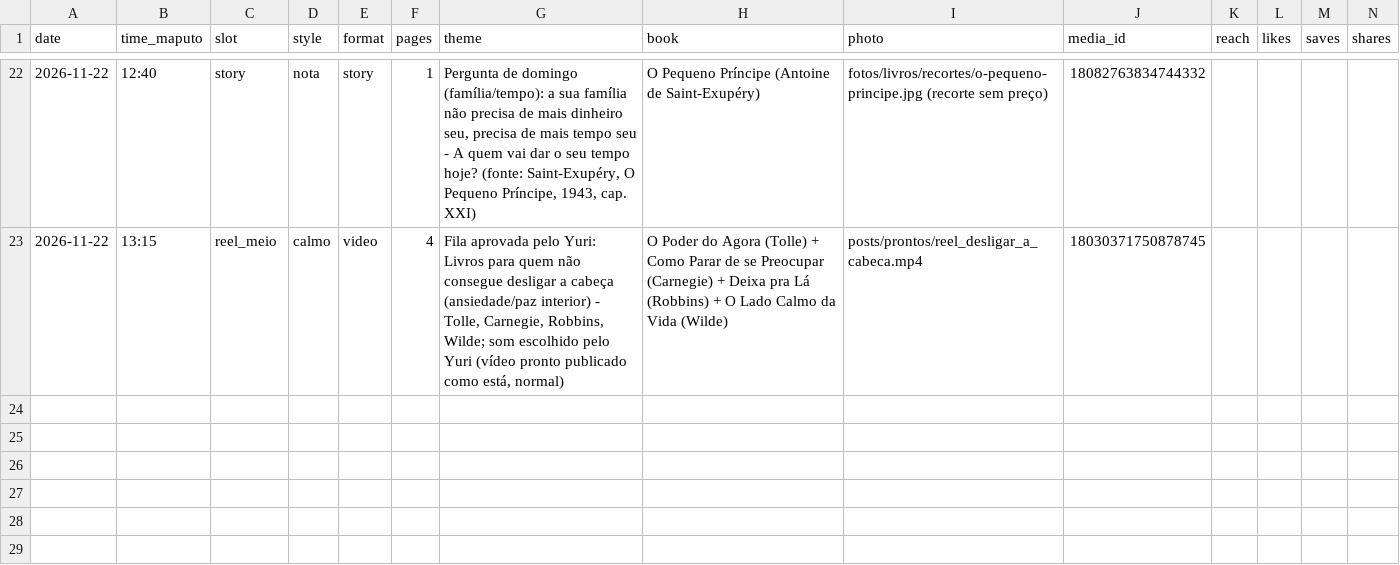
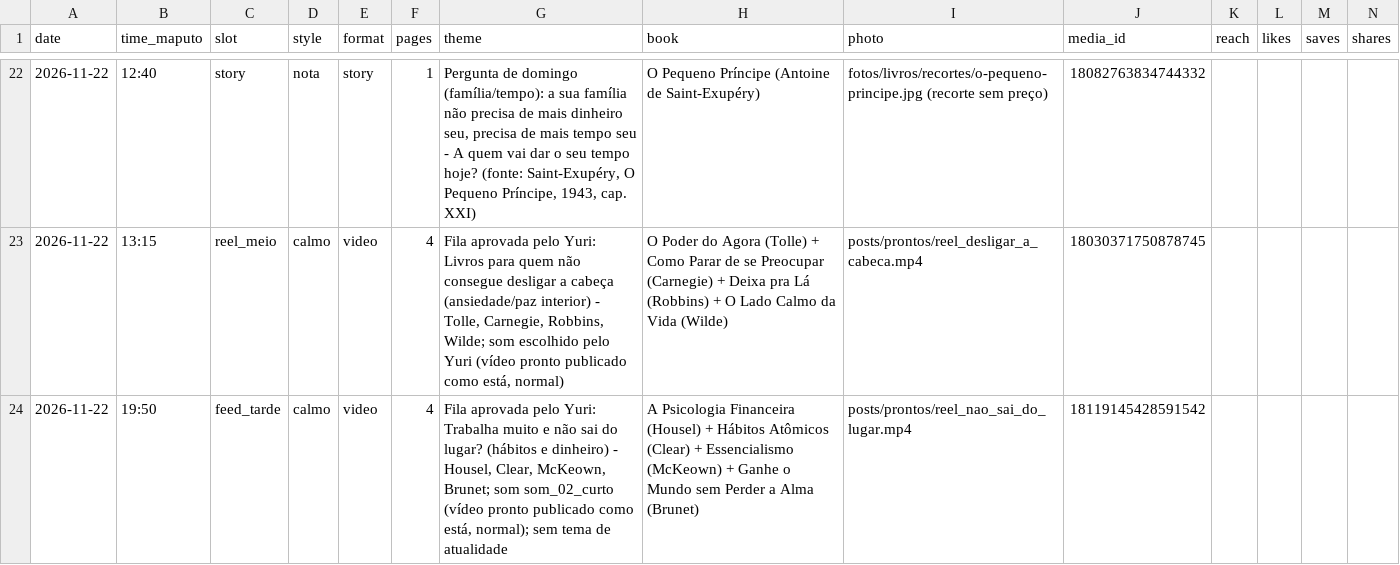
Before and after one commit to yuribaltazar8-oss/nosts-posts, a CSV file: data/log.csv, drawn as a sheet; only a part is shown, gaps mark what is left out; rows hold the shown columns only; the diff names each change by its address in the sheet, - before the commit and + after, or states it on an @@ line.

```diff
--- a/data/log.csv
+++ b/data/log.csv
+row 24: 2026-11-22 | 19:50 | feed_tarde | calmo | video | 4 | Fila aprovada pelo Yuri: Trabalha muito e não sai do lugar? (hábitos e dinheiro) - Housel, Clear, McKeown, Brunet; som som_02_curto (vídeo pronto publicado como está, normal); sem tema de atualidade | A Psicologia Financeira (Housel) + Hábitos Atômicos (Clear) + Essencialismo (McKeown) + Ganhe o Mundo sem Perder a Alma (Brunet) | posts/prontos/reel_nao_sai_do_lugar.mp4 | 18119145428591542
```
Also changed, not shown: 1 other file.
